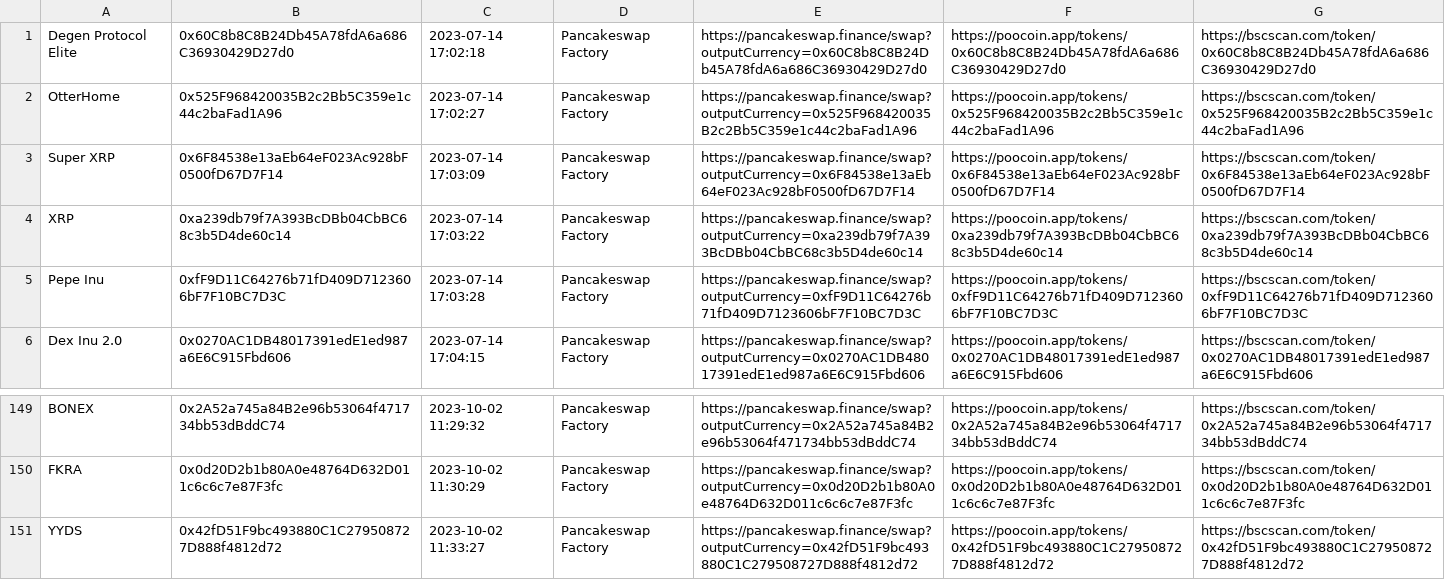
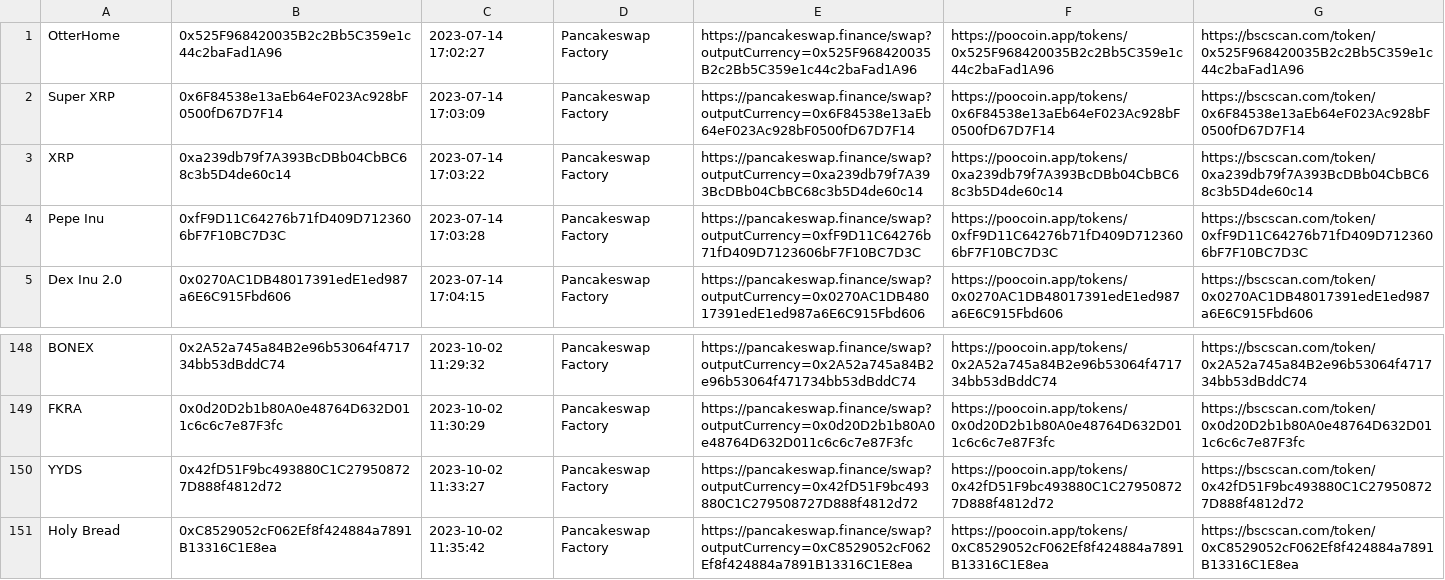
Before and after one commit to MicheleRomano1996/new_token_BSC, a CSV file: data/file.csv, drawn as a sheet; only a part is shown, gaps mark what is left out.

Commit message:
upload txt 2023-10-02 11:35:42

```diff
--- a/data/file.csv
+++ b/data/file.csv
@@ -1,2 +1 @@
-Degen Protocol Elite,0x60C8b8C8B24Db45A78fdA6a686C36930429D27d0,2023-07-14 17:02:18,Pancakeswap Factory,https://pancakeswap.finance/swap?outputCurrency=0x60C8b8C8B24Db45A78fdA6a686C36930429D27d0,https://poocoin.app/tokens/0x60C8b8C8B24Db45A78fdA6a686C36930429D27d0,https://bscscan.com/token/0x60C8b8C8B24Db45A78fdA6a686C36930429D27d0
 OtterHome,0x525F968420035B2c2Bb5C359e1c44c2baFad1A96,2023-07-14 17:02:27,Pancakeswap Factory,https://pancakeswap.finance/swap?outputCurrency=0x525F968420035B2c2Bb5C359e1c44c2baFad1A96,https://poocoin.app/tokens/0x525F968420035B2c2Bb5C359e1c44c2baFad1A96,https://bscscan.com/token/0x525F968420035B2c2Bb5C359e1c44c2baFad1A96
@@ -151 +150,2 @@ FKRA,0x0d20D2b1b80A0e48764D632D011c6c6c7e87F3fc,2023-10-02 11:30:29,Pancakeswap
 YYDS,0x42fD51F9bc493880C1C279508727D888f4812d72,2023-10-02 11:33:27,Pancakeswap Factory,https://pancakeswap.finance/swap?outputCurrency=0x42fD51F9bc493880C1C279508727D888f4812d72,https://poocoin.app/tokens/0x42fD51F9bc493880C1C279508727D888f4812d72,https://bscscan.com/token/0x42fD51F9bc493880C1C279508727D888f4812d72
+Holy Bread,0xC8529052cF062Ef8f424884a7891B13316C1E8ea,2023-10-02 11:35:42,Pancakeswap Factory,https://pancakeswap.finance/swap?outputCurrency=0xC8529052cF062Ef8f424884a7891B13316C1E8ea,https://poocoin.app/tokens/0xC8529052cF062Ef8f424884a7891B13316C1E8ea,https://bscscan.com/token/0xC8529052cF062Ef8f424884a7891B13316C1E8ea
```
